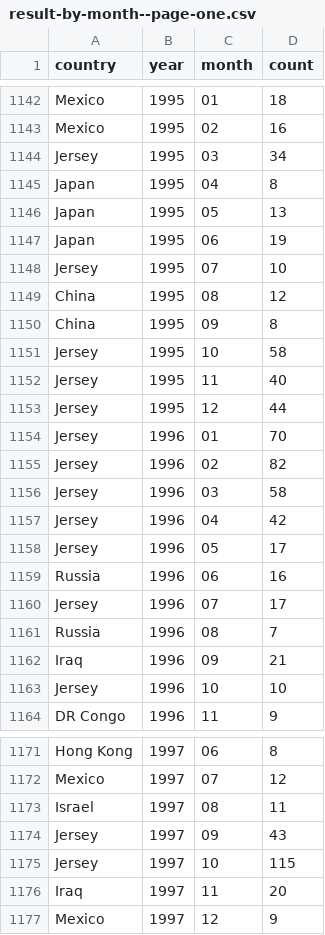
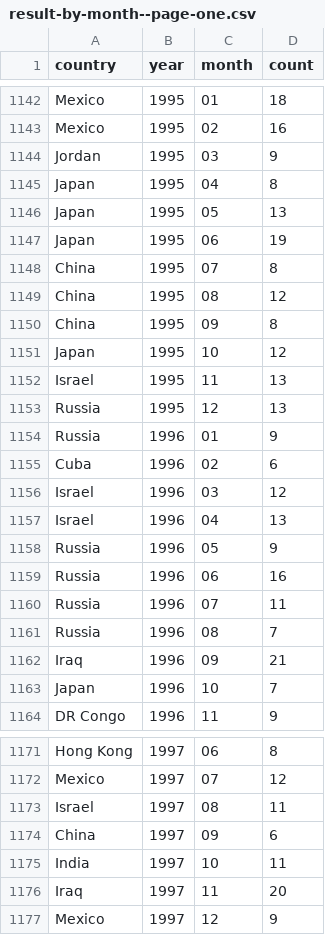
Before and after one commit to the-pudding/nyt-map, a CSV file: src/assets/data/result-by-month--page-one.csv, drawn as a sheet; only a part is shown, gaps mark what is left out; the diff covers the shown part only.

Commit message:
slider and list

```diff
--- a/src/assets/data/result-by-month--page-one.csv
+++ b/src/assets/data/result-by-month--page-one.csv
@@ -1143,3 +1143,3 @@ Mexico,1995,01,18
 Mexico,1995,02,16
-Jersey,1995,03,34
+Jordan,1995,03,9
 Japan,1995,04,8
@@ -1147,18 +1147,18 @@ Japan,1995,05,13
 Japan,1995,06,19
-Jersey,1995,07,10
+China,1995,07,8
 China,1995,08,12
 China,1995,09,8
-Jersey,1995,10,58
-Jersey,1995,11,40
-Jersey,1995,12,44
-Jersey,1996,01,70
-Jersey,1996,02,82
-Jersey,1996,03,58
-Jersey,1996,04,42
-Jersey,1996,05,17
+Japan,1995,10,12
+Israel,1995,11,13
+Russia,1995,12,13
+Russia,1996,01,9
+Cuba,1996,02,6
+Israel,1996,03,12
+Israel,1996,04,13
+Russia,1996,05,9
 Russia,1996,06,16
-Jersey,1996,07,17
+Russia,1996,07,11
 Russia,1996,08,7
 Iraq,1996,09,21
-Jersey,1996,10,10
+Japan,1996,10,7
 DR Congo,1996,11,9
@@ -1173,4 +1173,4 @@ Mexico,1997,07,12
 Israel,1997,08,11
-Jersey,1997,09,43
-Jersey,1997,10,115
+China,1997,09,6
+India,1997,10,11
 Iraq,1997,11,20
```
Also changed, not shown: 21 edited cells elsewhere in this file, src/assets/data/result-by-year--page-one.csv, 8 other files.
